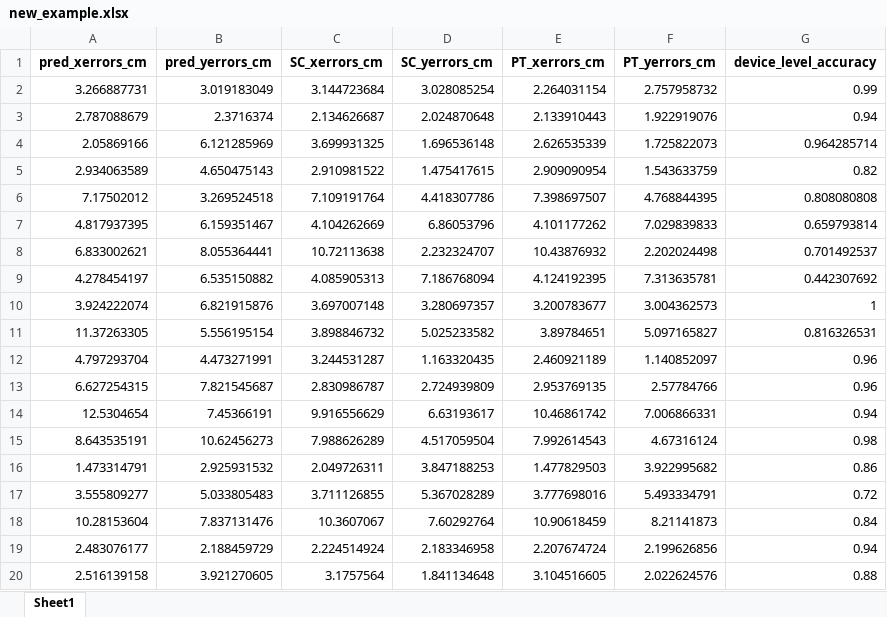
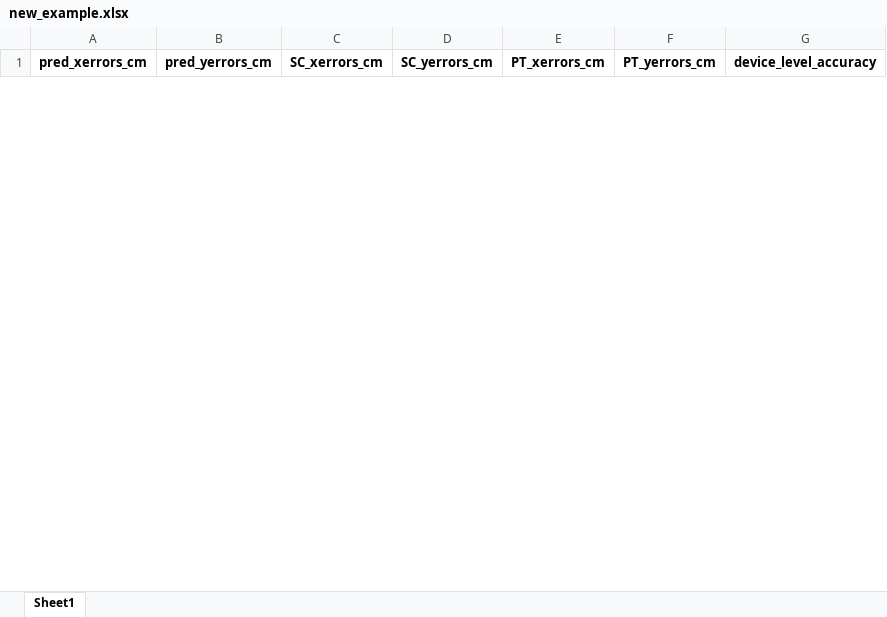
Before and after one commit to OYTubo/GazeNormalization, an Excel workbook: new_example.xlsx, sheet Sheet1, drawn as a sheet; only a part is shown; values as stored, in another font and other column widths than the file's, no borders; removed rows and columns are numbered as before the commit, all else as after; the diff covers the shown part only; the diff names each change by its address in the sheet, - before the commit and + after, or states it on an @@ line.

```diff
--- a/new_example.xlsx (sheet Sheet1)
+++ b/new_example.xlsx (sheet Sheet1)
-row 2: 3.266887731 | 3.019183049 | 3.144723684 | 3.028085254 | 2.264031154 | 2.757958732 | 0.99
-row 3: 2.787088679 | 2.3716374 | 2.134626687 | 2.024870648 | 2.133910443 | 1.922919076 | 0.94
-row 4: 2.05869166 | 6.121285969 | 3.699931325 | 1.696536148 | 2.626535339 | 1.725822073 | 0.964285714
-row 5: 2.934063589 | 4.650475143 | 2.910981522 | 1.475417615 | 2.909090954 | 1.543633759 | 0.82
-row 6: 7.17502012 | 3.269524518 | 7.109191764 | 4.418307786 | 7.398697507 | 4.768844395 | 0.808080808
-row 7: 4.817937395 | 6.159351467 | 4.104262669 | 6.86053796 | 4.101177262 | 7.029839833 | 0.659793814
-row 8: 6.833002621 | 8.055364441 | 10.72113638 | 2.232324707 | 10.43876932 | 2.202024498 | 0.701492537
-row 9: 4.278454197 | 6.535150882 | 4.085905313 | 7.186768094 | 4.124192395 | 7.313635781 | 0.442307692
-row 10: 3.924222074 | 6.821915876 | 3.697007148 | 3.280697357 | 3.200783677 | 3.004362573 | 1
-row 11: 11.37263305 | 5.556195154 | 3.898846732 | 5.025233582 | 3.89784651 | 5.097165827 | 0.816326531
-row 12: 4.797293704 | 4.473271991 | 3.244531287 | 1.163320435 | 2.460921189 | 1.140852097 | 0.96
-row 13: 6.627254315 | 7.821545687 | 2.830986787 | 2.724939809 | 2.953769135 | 2.57784766 | 0.96
-row 14: 12.5304654 | 7.45366191 | 9.916556629 | 6.63193617 | 10.46861742 | 7.006866331 | 0.94
-row 15: 8.643535191 | 10.62456273 | 7.988626289 | 4.517059504 | 7.992614543 | 4.67316124 | 0.98
-row 16: 1.473314791 | 2.925931532 | 2.049726311 | 3.847188253 | 1.477829503 | 3.922995682 | 0.86
-row 17: 3.555809277 | 5.033805483 | 3.711126855 | 5.367028289 | 3.777698016 | 5.493334791 | 0.72
-row 18: 10.28153604 | 7.837131476 | 10.3607067 | 7.60292764 | 10.90618459 | 8.21141873 | 0.84
-row 19: 2.483076177 | 2.188459729 | 2.224514924 | 2.183346958 | 2.207674724 | 2.199626856 | 0.94
-row 20: 2.516139158 | 3.921270605 | 3.1757564 | 1.841134648 | 3.104516605 | 2.022624576 | 0.88
```
Also changed, not shown: 46 added rows and 27 removed rows elsewhere in this sheet, 19 other files.
